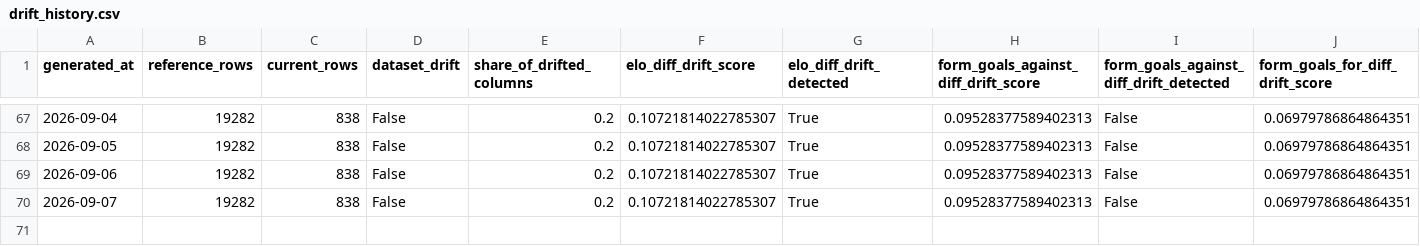
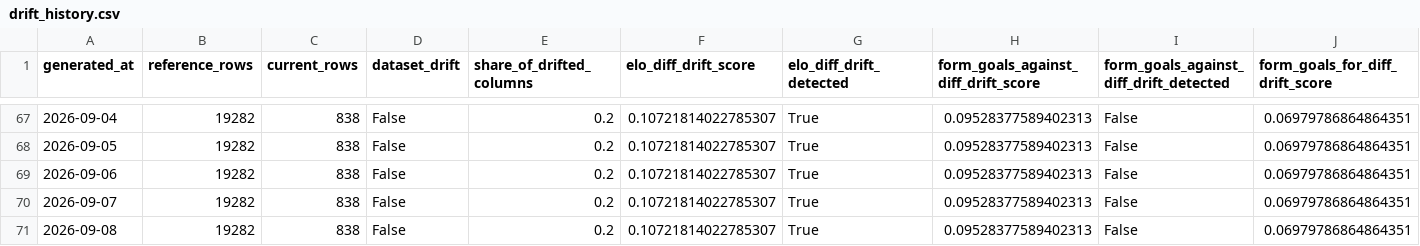
Before and after one commit to dilipna/wc26-mlops, a CSV file: data/monitoring/drift_history.csv, drawn as a sheet; only a part is shown, gaps mark what is left out; rows hold the shown columns only; the diff names each change by its address in the sheet, - before the commit and + after, or states it on an @@ line.

```diff
--- a/data/monitoring/drift_history.csv
+++ b/data/monitoring/drift_history.csv
+row 71: 2026-09-08 | 19282 | 838 | False | 0.2 | 0.10721814022785307 | True | 0.09528377589402313 | False | 0.06979786864864351
```
Also changed, not shown: data/monitoring/data_quality_history.csv, data/predictions/predictions_log.csv, 10 other files.
